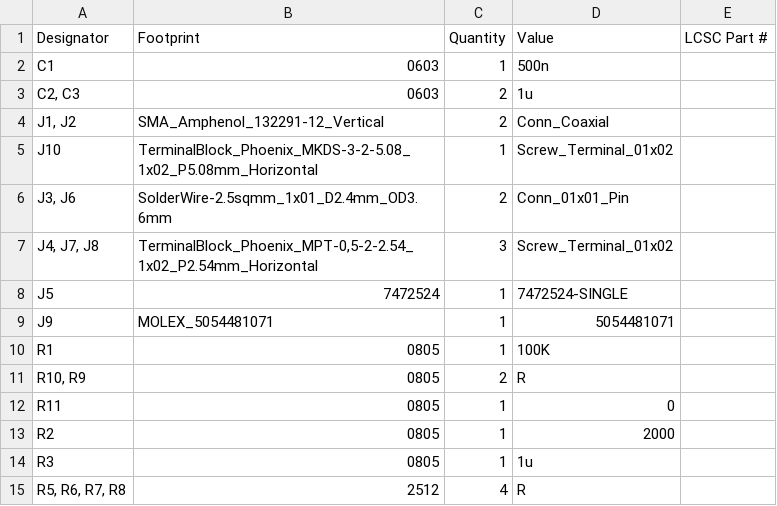
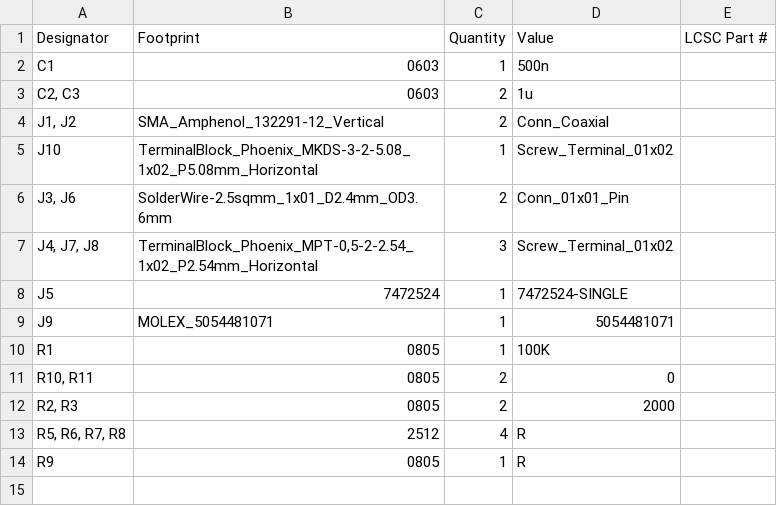
Before and after one commit to charlieh0tel/ee_stuff, a CSV file: projects/impulse_powercal/production/20240921-001/bom.csv, drawn as a sheet.

```diff
--- a/projects/impulse_powercal/production/20240921-001/bom.csv
+++ b/projects/impulse_powercal/production/20240921-001/bom.csv
@@ -10,6 +10,5 @@ J9,MOLEX_5054481071,1,5054481071,
 R1,0805,1,100K,
-"R10, R9",0805,2,R,
-R11,0805,1,0,
-R2,0805,1,2000,
-R3,0805,1,1u,
+"R10, R11",0805,2,0,
+"R2, R3",0805,2,2000,
 "R5, R6, R7, R8",2512,4,R,
+R9,0805,1,R,
```
Also changed, not shown: 4 other files.
